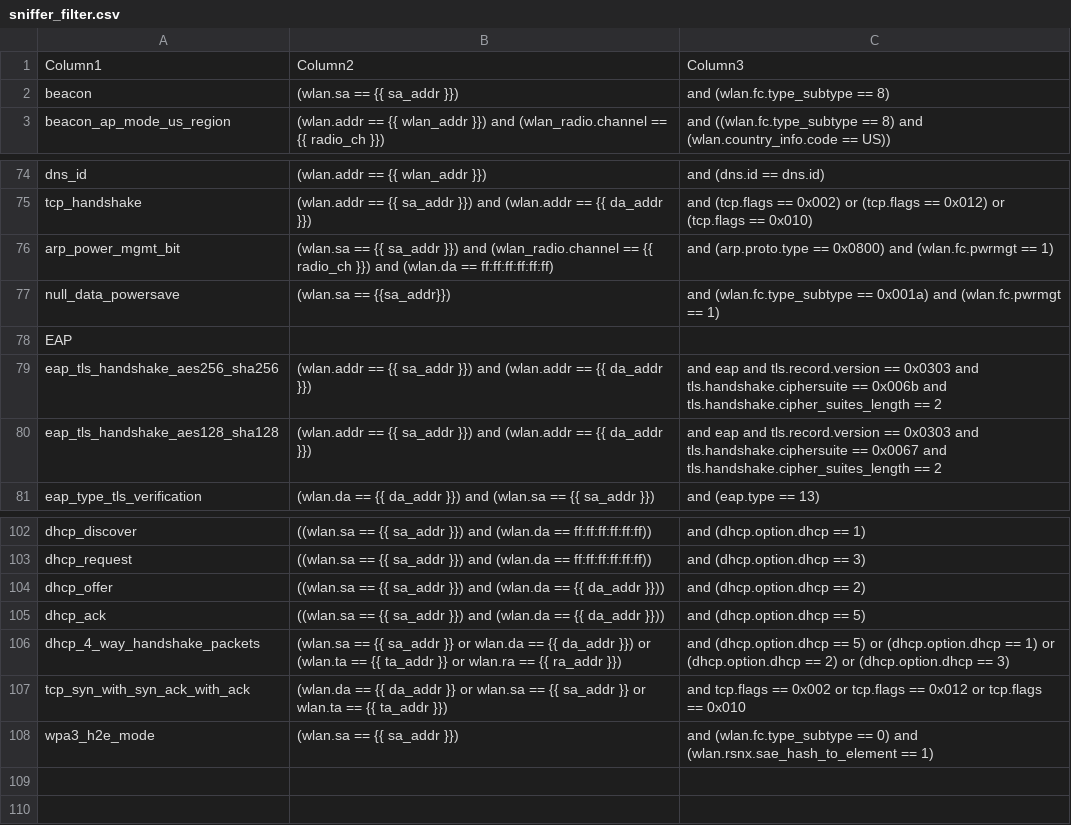
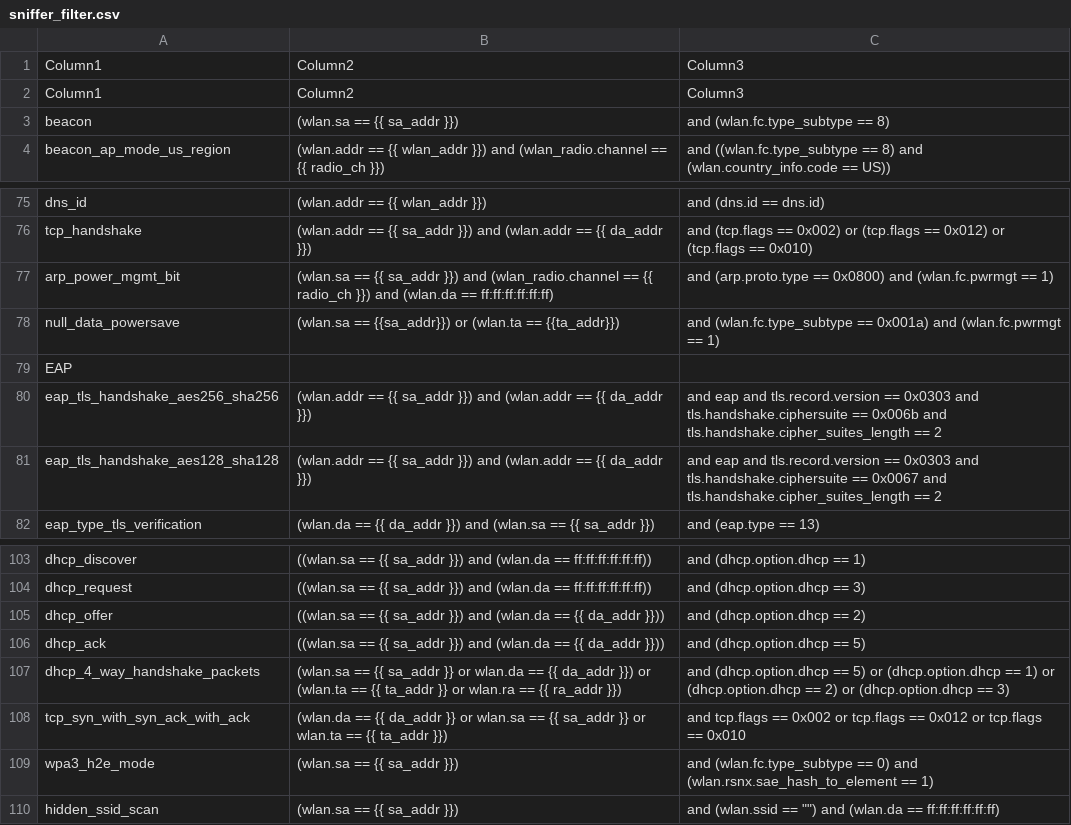
Before and after one commit to avinashsilabs/Sample_App_Automation_utf, a CSV file: config/sniffer_filter.csv, drawn as a sheet; only a part is shown, gaps mark what is left out.

Commit message:
Pull request #2188: Added new sniffer filters.
Merge in IOT_INFRA_SW/utf_wifi from WIFI_BT_UTFHELP-3009-need-to-update-the-sniffer-capture-for-sniffer-filter to release/milestone48

Squashed commit of the following:

commit ab2cd3c433045312b9aa4fdf400804b615d5f942
Author: bekhansa <bekhansa@silabs.com>
Date:   Fri Oct 20 09:47:52 2023 +0530

    Added new sniffer filters.

```diff
--- a/config/sniffer_filter.csv
+++ b/config/sniffer_filter.csv
@@ -1,2 +1,3 @@
 Column1,Column2,Column3
+Column1,Column2,Column3
 beacon,(wlan.sa == {{ sa_addr }}), and (wlan.fc.type_subtype == 8)
@@ -76,3 +77,3 @@ tcp_handshake,(wlan.addr == {{ sa_addr }}) and (wlan.addr == {{ da_addr }}), and
 arp_power_mgmt_bit,(wlan.sa == {{ sa_addr }}) and (wlan_radio.channel == {{ radio_ch }}) and (wlan.da == ff:ff:ff:ff:ff:ff), and (arp.proto.type == 0x0800) and (wlan.fc.pwrmgt == 1)
-null_data_powersave,(wlan.sa == {{sa_addr}}), and (wlan.fc.type_subtype == 0x001a) and (wlan.fc.pwrmgt == 1)
+null_data_powersave,(wlan.sa == {{sa_addr}}) or (wlan.ta == {{ta_addr}}), and (wlan.fc.type_subtype == 0x001a) and (wlan.fc.pwrmgt == 1)
 EAP,,
@@ -108 +109,2 @@ tcp_syn_with_syn_ack_with_ack,(wlan.da == {{ da_addr }} or wlan.sa == {{ sa_addr
 wpa3_h2e_mode,(wlan.sa == {{ sa_addr }}), and (wlan.fc.type_subtype == 0) and (wlan.rsnx.sae_hash_to_element == 1)
+hidden_ssid_scan,(wlan.sa == {{ sa_addr }})," and (wlan.ssid == """") and (wlan.da == ff:ff:ff:ff:ff:ff)"
```
